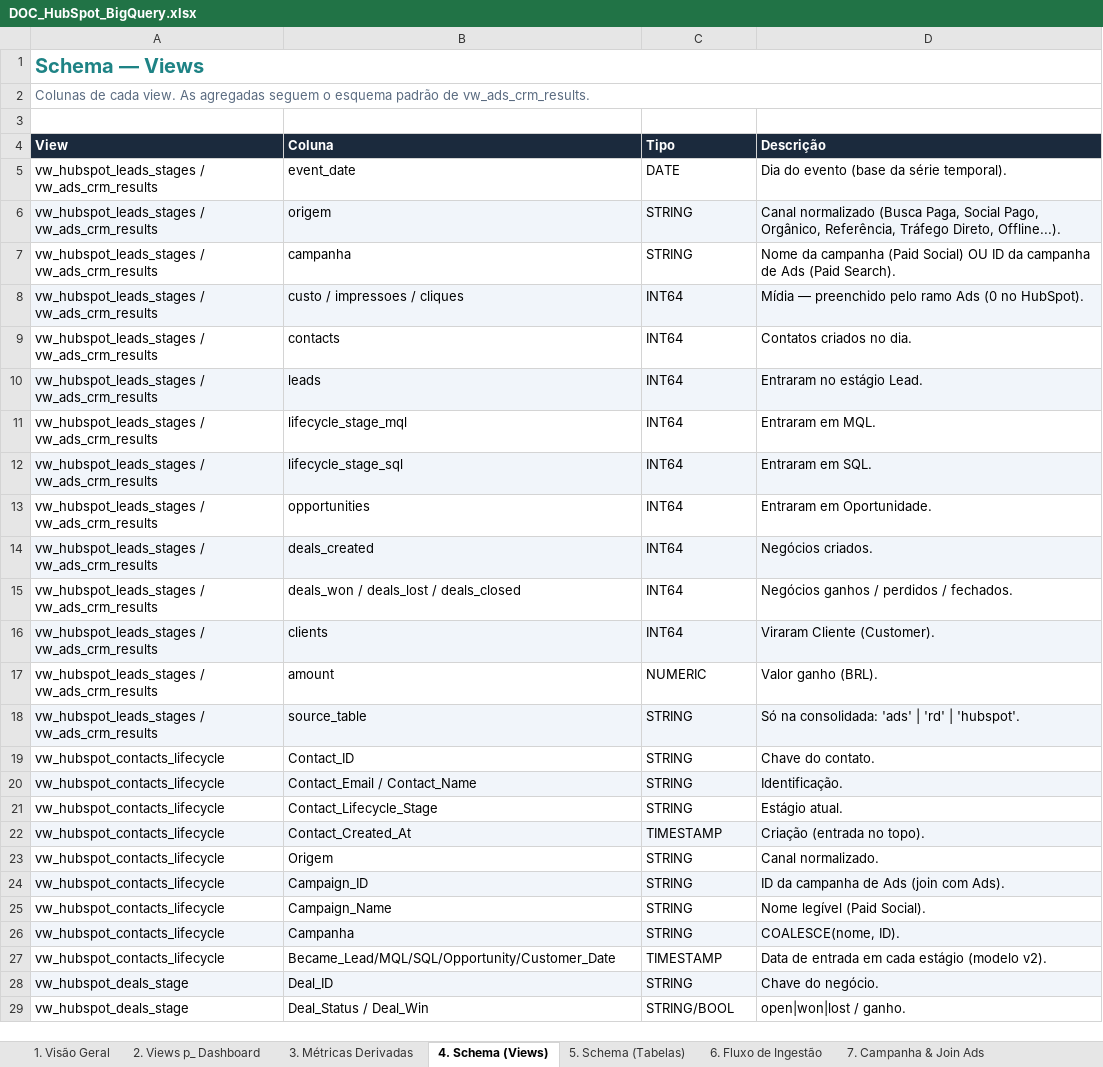
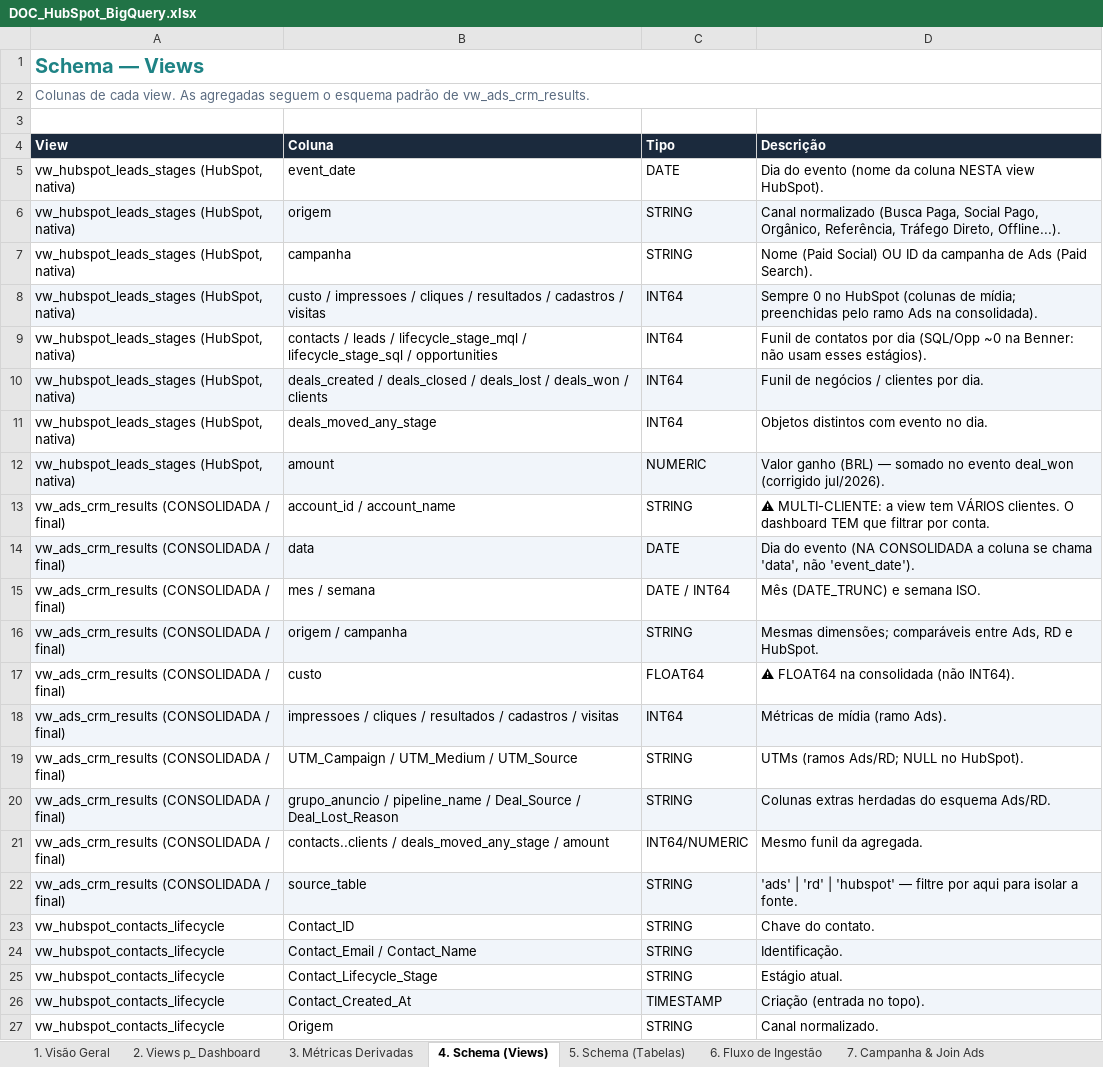
Before and after one commit to bi707/bi, an Excel workbook: hubspot/DOC_HubSpot_BigQuery.xlsx, sheet 4. Schema (Views), drawn as a sheet; only a part is shown; the shorter side is filled out with more unchanged rows; values as stored, in another font and other column widths than the file's, no borders; removed rows and columns are numbered as before the commit, all else as after; the diff names each change by its address in the sheet, - before the commit and + after, or states it on an @@ line.

```diff
--- a/hubspot/DOC_HubSpot_BigQuery.xlsx (sheet 4. Schema (Views))
+++ b/hubspot/DOC_HubSpot_BigQuery.xlsx (sheet 4. Schema (Views))
-A5:A7 (View): vw_hubspot_leads_stages / vw_ads_crm_results
+A5:A7 (View): vw_hubspot_leads_stages (HubSpot, nativa)
-D5 (Descrição): Dia do evento (base da série temporal).
+D5 (Descrição): Dia do evento (nome da coluna NESTA view HubSpot).
-D7 (Descrição): Nome da campanha (Paid Social)…
+D7 (Descrição): Nome (Paid Social)…
-row 8: vw_hubspot_leads_stages / vw_ads_crm_results | custo / impressoes / cliques | INT64 | Mídia — preenchido pelo ramo Ads (0 no HubSpot).
-row 9: vw_hubspot_leads_stages / vw_ads_crm_results | contacts | INT64 | Contatos criados no dia.
-row 10: vw_hubspot_leads_stages / vw_ads_crm_results | leads | INT64 | Entraram no estágio Lead.
-row 11: vw_hubspot_leads_stages / vw_ads_crm_results | lifecycle_stage_mql | INT64 | Entraram em MQL.
-row 12: vw_hubspot_leads_stages / vw_ads_crm_results | lifecycle_stage_sql | INT64 | Entraram em SQL.
-row 13: vw_hubspot_leads_stages / vw_ads_crm_results | opportunities | INT64 | Entraram em Oportunidade.
-row 14: vw_hubspot_leads_stages / vw_ads_crm_results | deals_created | INT64 | Negócios criados.
+row 8: vw_hubspot_leads_stages (HubSpot, nativa) | custo / impressoes / cliques / resultados / cadastros / visitas | INT64 | Sempre 0 no HubSpot (colunas de mídia; preenchidas pelo ramo Ads na consolidada).
+row 9: vw_hubspot_leads_stages (HubSpot, nativa) | contacts / leads / lifecycle_stage_mql / lifecycle_stage_sql / opportunities | INT64 | Funil de contatos por dia (SQL/Opp ~0 na Benner: não usam esses estágios).
-A10 (View): vw_hubspot_leads_stages / vw_ads_crm_results
+A10 (View): vw_hubspot_leads_stages (HubSpot, nativa)
-A10:D10 fill: none
+A10:D10 fill: #F1F5FA
-B10 (Coluna): deals_won / deals_lost / deals_closed
+B10 (Coluna): deals_created / deals_closed / deals_lost / deals_won / clients
-D10 (Descrição): Negócios ganhos / perdidos / fechados.
+D10 (Descrição): Funil de negócios / clientes por dia.
-row 16: vw_hubspot_leads_stages / vw_ads_crm_results | clients | INT64 | Viraram Cliente (Customer).
+row 11: vw_hubspot_leads_stages (HubSpot, nativa) | deals_moved_any_stage | INT64 | Objetos distintos com evento no dia.
-A12 (View): vw_hubspot_leads_stages / vw_ads_crm_results
+A12 (View): vw_hubspot_leads_stages (HubSpot, nativa)
-A12:D12 fill: none
+A12:D12 fill: #F1F5FA
-D12 (Descrição): Valor ganho (BRL).
+D12 (Descrição): Valor ganho (BRL) — somado no evento deal_won (corrigido jul/2026).
+row 13: vw_ads_crm_results (CONSOLIDADA / final) | account_id / account_name | STRING | ⚠ MULTI-CLIENTE: a view tem VÁRIOS clientes. O dashboard TEM que filtrar por conta.
+row 14: vw_ads_crm_results (CONSOLIDADA / final) | data | DATE | Dia do evento (NA CONSOLIDADA a coluna se chama 'data', não 'event_date').
+row 15: vw_ads_crm_results (CONSOLIDADA / final) | mes / semana | DATE / INT64 | Mês (DATE_TRUNC) e semana ISO.
+row 16: vw_ads_crm_results (CONSOLIDADA / final) | origem / campanha | STRING | Mesmas dimensões; comparáveis entre Ads, RD e HubSpot.
+row 17: vw_ads_crm_results (CONSOLIDADA / final) | custo | FLOAT64 | ⚠ FLOAT64 na consolidada (não INT64).
+row 18: vw_ads_crm_results (CONSOLIDADA / final) | impressoes / cliques / resultados / cadastros / visitas | INT64 | Métricas de mídia (ramo Ads).
+row 19: vw_ads_crm_results (CONSOLIDADA / final) | UTM_Campaign / UTM_Medium / UTM_Source | STRING | UTMs (ramos Ads/RD; NULL no HubSpot).
+row 20: vw_ads_crm_results (CONSOLIDADA / final) | grupo_anuncio / pipeline_name / Deal_Source / Deal_Lost_Reason | STRING | Colunas extras herdadas do esquema Ads/RD.
+row 21: vw_ads_crm_results (CONSOLIDADA / final) | contacts..clients / deals_moved_any_stage / amount | INT64/NUMERIC | Mesmo funil da agregada.
-A22 (View): vw_hubspot_leads_stages / vw_ads_crm_results
+A22 (View): vw_ads_crm_results (CONSOLIDADA / final)
-D22 (Descrição): Só na consolidada: 'ads' | 'rd' | 'hubspot'.
+D22 (Descrição): 'ads' | 'rd' | 'hubspot' — filtre por aqui para isolar a fonte.
```
Also changed, not shown: other sheet tabs.
